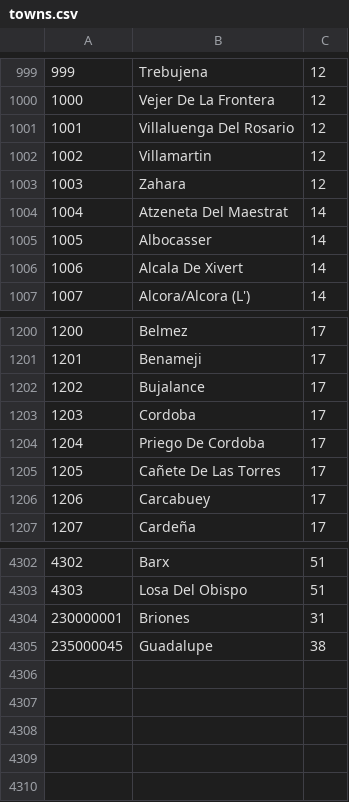
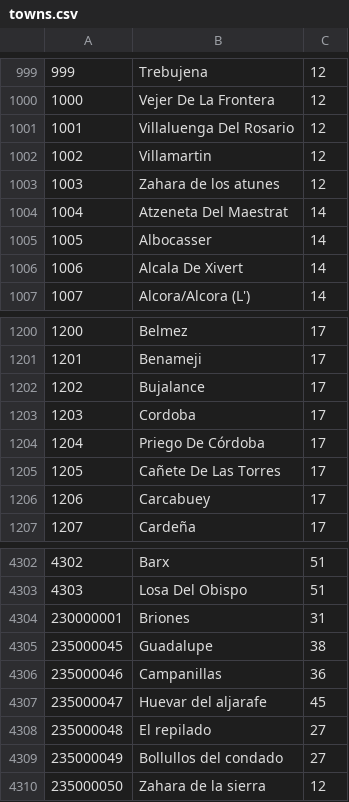
Before and after one commit to danigb/biocordoba, a CSV file: lib/db/towns.csv, drawn as a sheet; only a part is shown, gaps mark what is left out.

```diff
--- a/lib/db/towns.csv
+++ b/lib/db/towns.csv
@@ -1002,3 +1002,3 @@
 1002,Villamartin,12
-1003,Zahara,12
+1003,Zahara de los atunes,12
 1004,Atzeneta Del Maestrat,14
@@ -1203,3 +1203,3 @@
 1203,Cordoba,17
-1204,Priego De Cordoba,17
+1204,Priego De Córdoba,17
 1205,Cañete De Las Torres,17
@@ -4305 +4305,6 @@
 235000045,Guadalupe,38
+235000046,Campanillas,36
+235000047,Huevar del aljarafe,45
+235000048,El repilado,27
+235000049,Bollullos del condado,27
+235000050,Zahara de la sierra,12
```
Also changed, not shown: resources/expositores-ES.csv, 2 other files.
